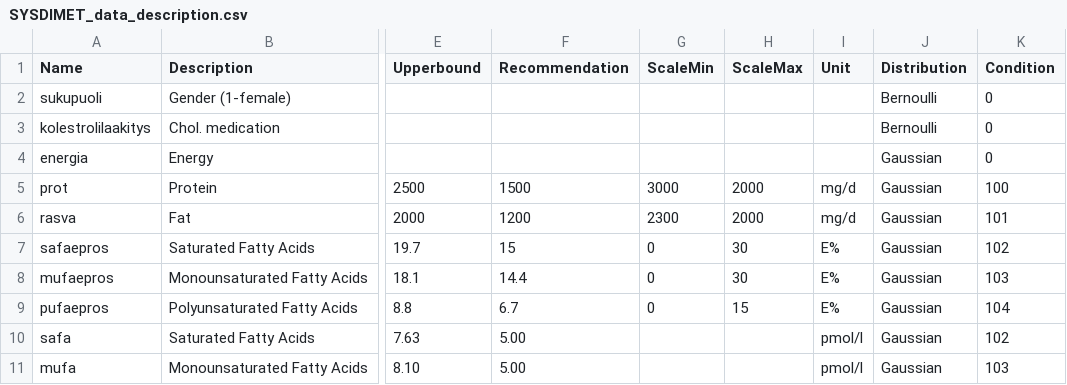
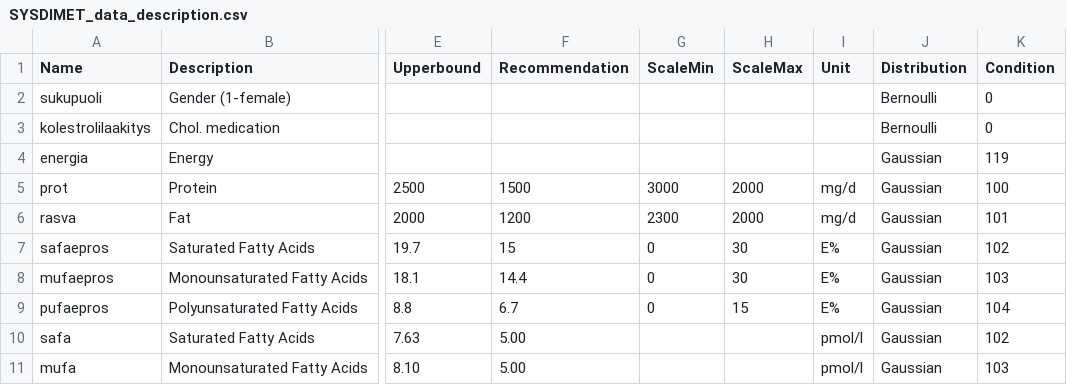
Before and after one commit to turkiaj/personal-diet-inference, a CSV file: data/SYSDIMET_data_description.csv, drawn as a sheet; only a part is shown, gaps mark what is left out; the diff names each change by its address in the sheet, - before the commit and + after, or states it on an @@ line.

```diff
--- a/data/SYSDIMET_data_description.csv
+++ b/data/SYSDIMET_data_description.csv
-K4 (Condition): 0
+K4 (Condition): 119
```
Also changed, not shown: 2 other files.
